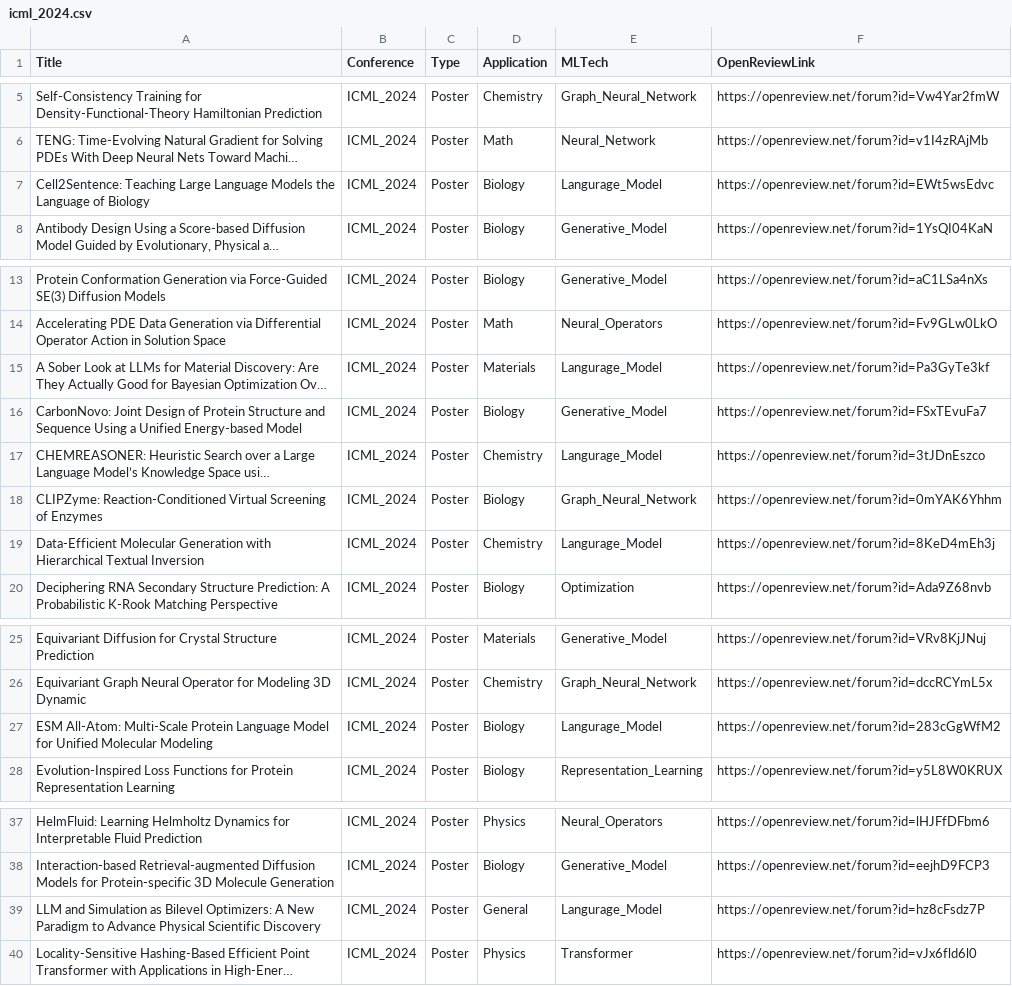
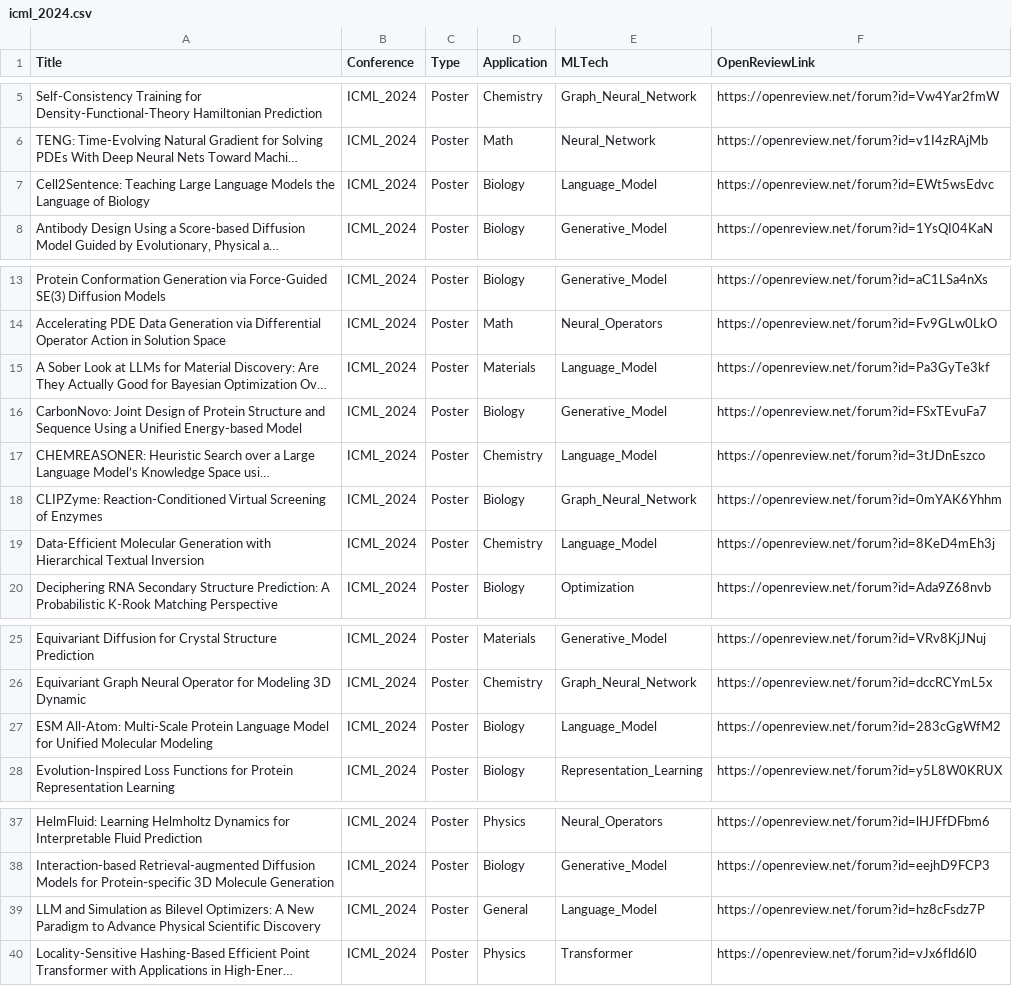
Before and after one commit to sherrylixuecheng/AI_for_Science_paper_collection, a CSV file: icml/icml_2024.csv, drawn as a sheet; only a part is shown, gaps mark what is left out; long unchanged cells end in …; the diff names each change by its address in the sheet, - before the commit and + after, or states it on an @@ line.

```diff
--- a/icml/icml_2024.csv
+++ b/icml/icml_2024.csv
-E7 (MLTech): Langurage_Model
+E7 (MLTech): Language_Model
-E15 (MLTech): Langurage_Model
+E15 (MLTech): Language_Model
-E17 (MLTech): Langurage_Model
+E17 (MLTech): Language_Model
-E19 (MLTech): Langurage_Model
+E19 (MLTech): Language_Model
-E27 (MLTech): Langurage_Model
+E27 (MLTech): Language_Model
-E39 (MLTech): Langurage_Model
+E39 (MLTech): Language_Model
```
Also changed, not shown: icml/icml_2023.csv, neurips/neurips_2022.csv, 3 other files.
